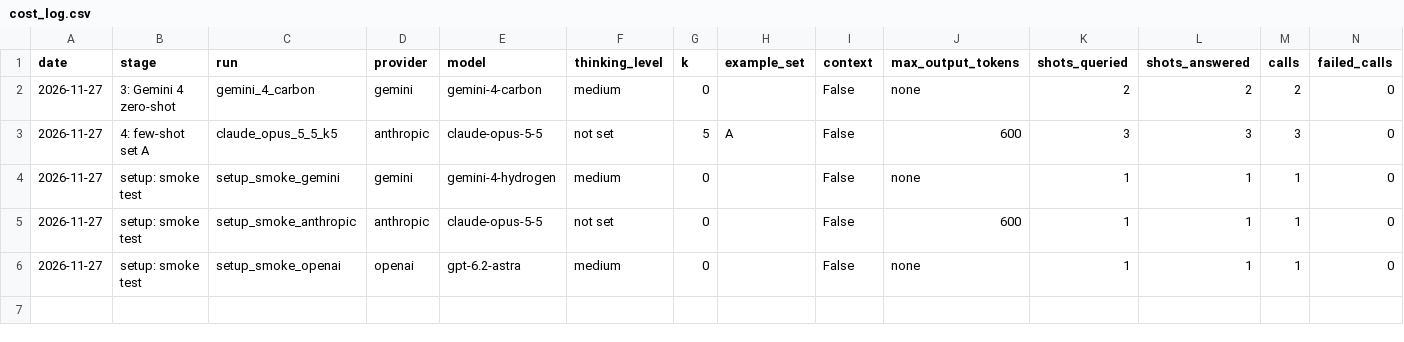
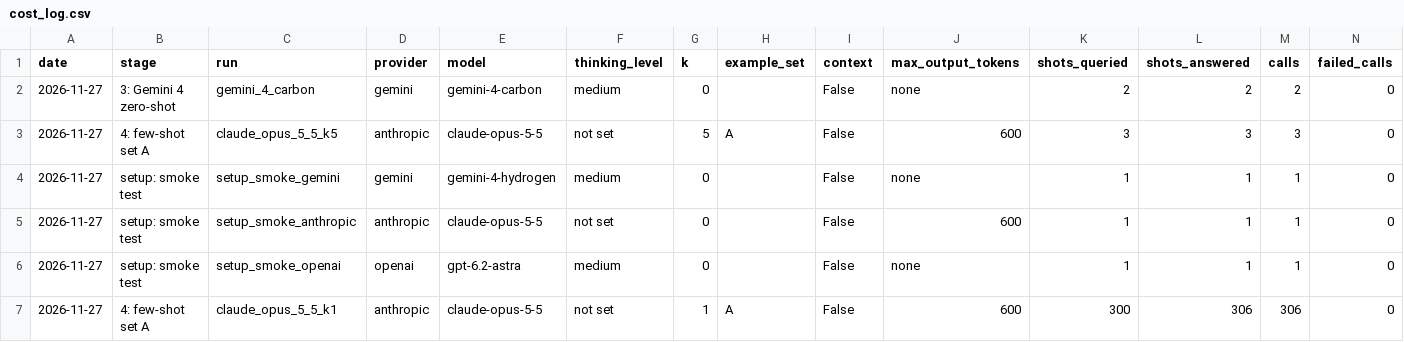
Before and after one commit to whotank/vlm-xg-benchmark, a CSV file: results/cost_log.csv, drawn as a sheet; only a part is shown; rows hold the shown columns only; the diff names each change by its address in the sheet, - before the commit and + after, or states it on an @@ line.

```diff
--- a/results/cost_log.csv
+++ b/results/cost_log.csv
+row 7: 2026-11-27 | 4: few-shot set A | claude_opus_5_5_k1 | anthropic | claude-opus-5-5 | not set | 1 | A | False | 600 | 300 | 306 | 306 | 0
```
Also changed, not shown: 5 other files.
